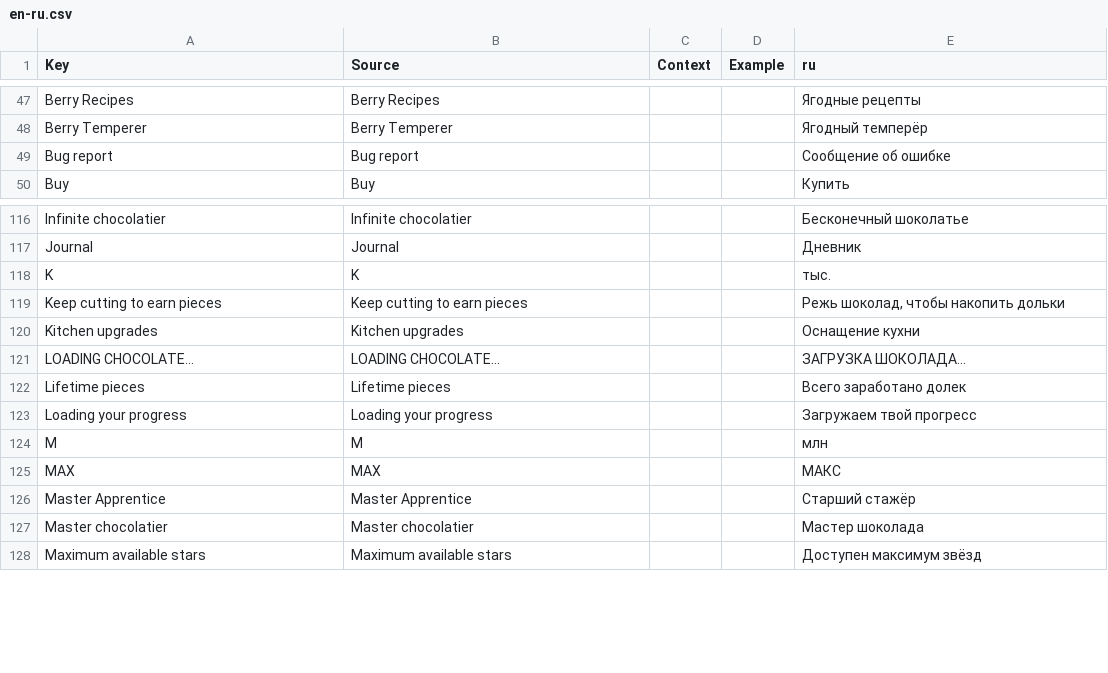
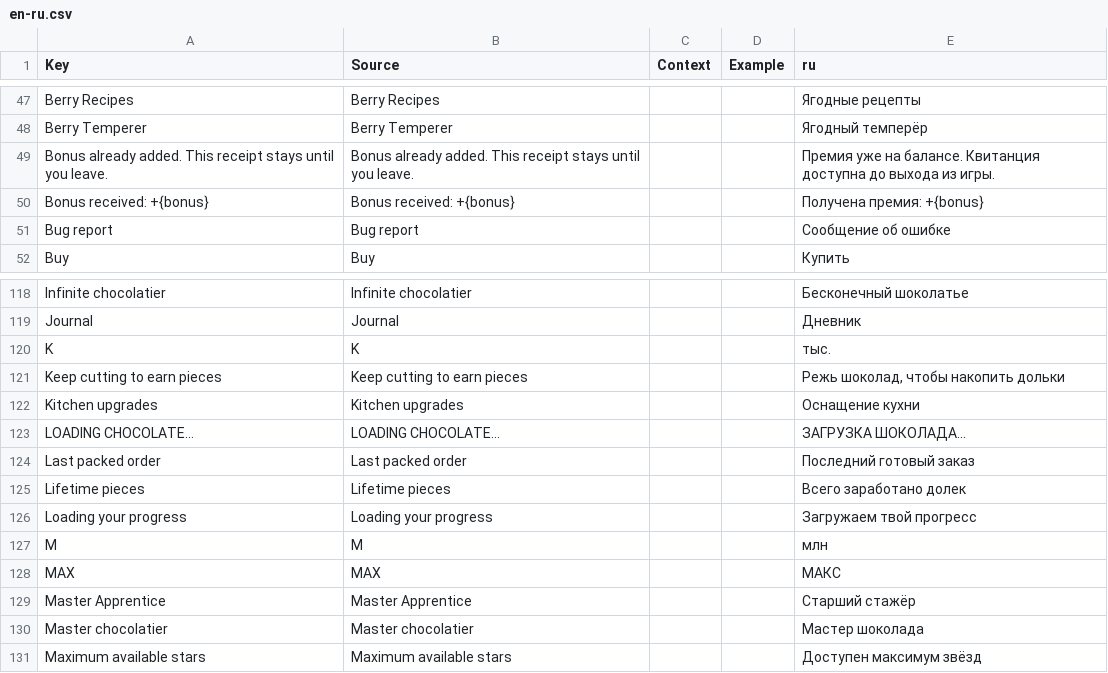
Before and after one commit to ch3pasov/infinite-chocolatier, a CSV file: localization/en-ru.csv, drawn as a sheet; only a part is shown, gaps mark what is left out; the diff names each change by its address in the sheet, - before the commit and + after, or states it on an @@ line.

```diff
--- a/localization/en-ru.csv
+++ b/localization/en-ru.csv
+row 49: Bonus already added. This receipt stays until you leave. | Bonus already added. This receipt stays until you leave. |  |  | Премия уже на балансе. Квитанция доступна до выхода из игры.
+row 50: Bonus received: +{bonus} | Bonus received: +{bonus} |  |  | Получена премия: +{bonus}
+row 124: Last packed order | Last packed order |  |  | Последний готовый заказ
```
Also changed, not shown: 6 other files.
